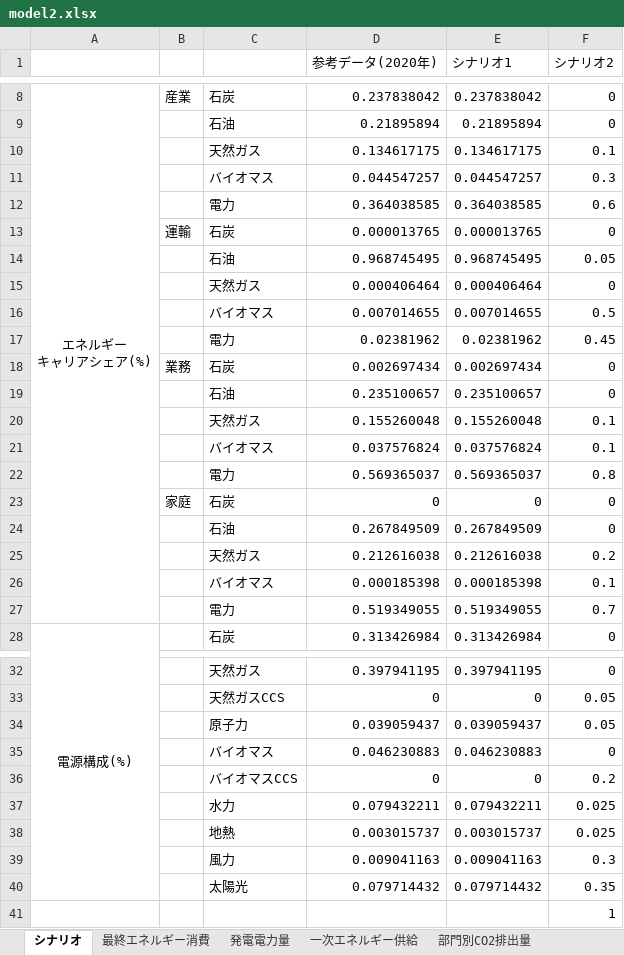
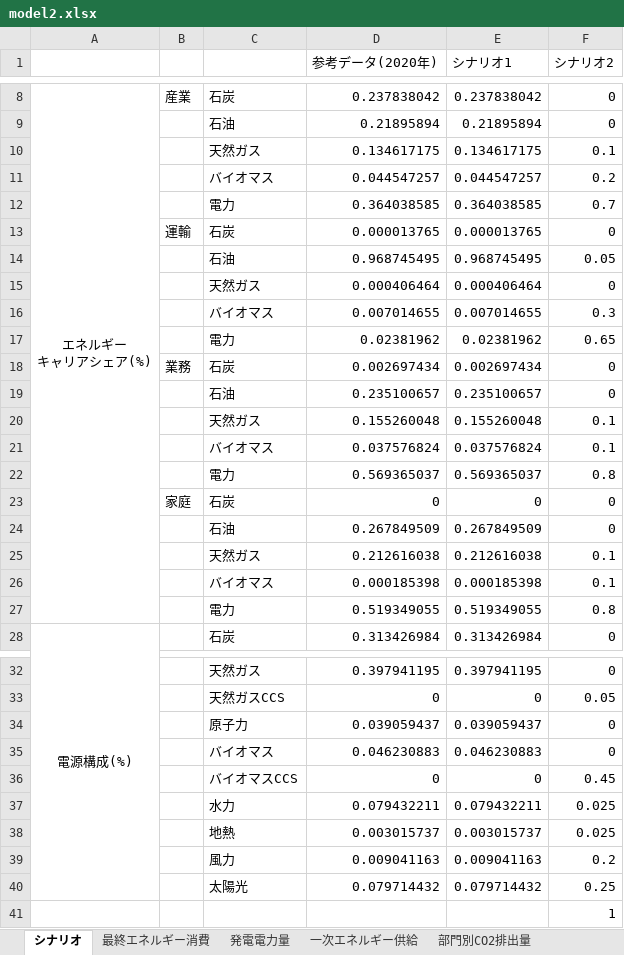
Before and after one commit to MoriShotaro/TA_model, an Excel workbook: xlsx/model2.xlsx, sheet シナリオ, drawn as a sheet; only a part is shown, gaps mark what is left out; values as stored, in another font and other column widths than the file's, no borders; charts and pictures not drawn; the diff names each change by its address in the sheet, - before the commit and + after, or states it on an @@ line.

```diff
--- a/xlsx/model2.xlsx (sheet シナリオ)
+++ b/xlsx/model2.xlsx (sheet シナリオ)
-F11 (シナリオ2): 0.3
+F11 (シナリオ2): 0.2
-F12 (シナリオ2): 0.6
+F12 (シナリオ2): 0.7
-F16 (シナリオ2): 0.5
+F16 (シナリオ2): 0.3
-F17 (シナリオ2): 0.45
+F17 (シナリオ2): 0.65
-F25 (シナリオ2): 0.2
+F25 (シナリオ2): 0.1
-F27 (シナリオ2): 0.7
+F27 (シナリオ2): 0.8
-F34 (シナリオ2): 0.05
+F34 (シナリオ2): 0
-F36 (シナリオ2): 0.2
+F36 (シナリオ2): 0.45
-F39 (シナリオ2): 0.3
+F39 (シナリオ2): 0.2
-F40 (シナリオ2): 0.35
+F40 (シナリオ2): 0.25
```
Also changed, not shown: sheet sELE, sheet 部門別CO2排出量, sheet sRES, sheet sIND, sheet sTRA, sheet グラフ作成用, 7 more sheets, charts or pictures, 1 other file.
